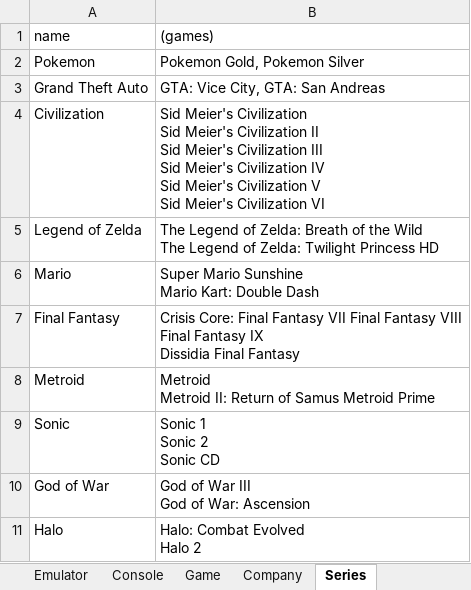
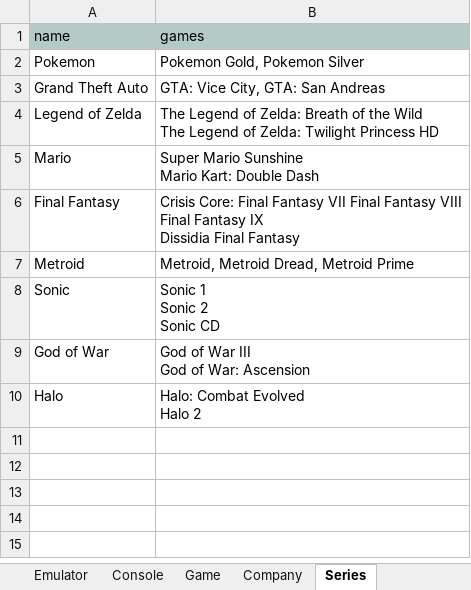
Before and after one commit to AndrewN20/CS4347-005-TeamSupremeVictory-main, an Excel workbook: databaseDataCollectionV2.xlsx, sheet Series, drawn as a sheet; values as stored, in another font and other column widths than the file's, no borders; removed rows and columns are numbered as before the commit, all else as after; ↵ is a line break in a cell; the diff names each change by its address in the sheet, - before the commit and + after, or states it on an @@ line.

```diff
--- a/databaseDataCollectionV2.xlsx (sheet Series)
+++ b/databaseDataCollectionV2.xlsx (sheet Series)
-A1:B1 fill: none
+A1:B1 fill: #B3CAC7
-B1: (games)
+B1: games
-row 4: Civilization | Sid Meier's Civilization ↵ Sid Meier's Civilization II ↵ Sid Meier's Civilization III ↵ Sid Meier's Civilization IV ↵ Sid Meier's Civilization V ↵ Sid Meier's Civilization VI
-B7 (games): Metroid ↵ Metroid II: Return of Samus Metroid Prime
+B7 (games): Metroid, Metroid Dread, Metroid Prime
```
Also changed, not shown: sheet Game, sheet Emulator, sheet Playable_On_Console, sheet Console, sheet Playable_On_Emulator, sheet Company, 2 more sheets, 1 other file.
